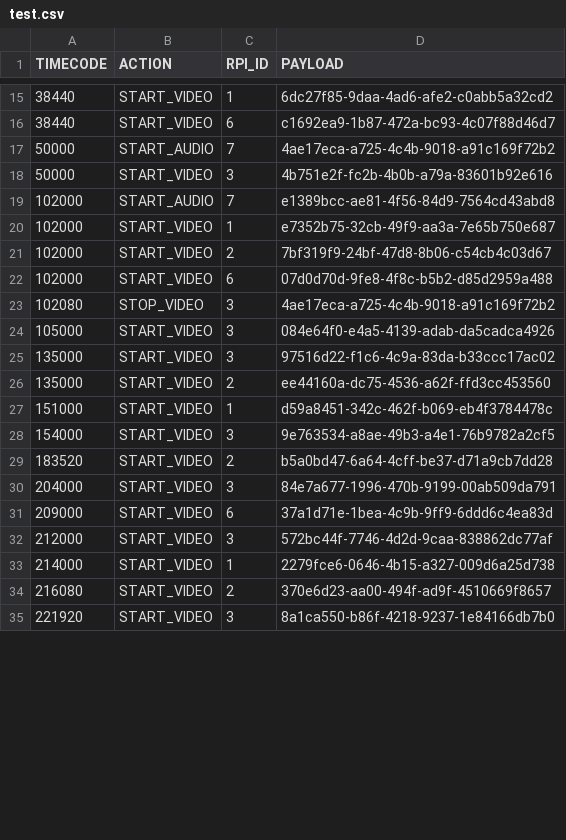
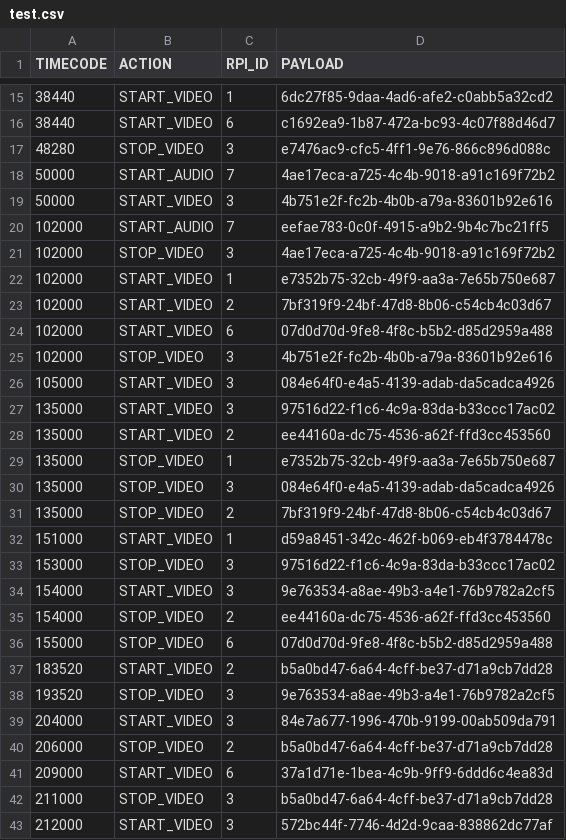
Before and after one commit to t-lawan/video-stream-master, a CSV file: assets/test.csv, drawn as a sheet; only a part is shown, gaps mark what is left out; the shorter side is filled out with more unchanged rows; the diff covers the shown part only.

Commit message:
update

```diff
--- a/assets/test.csv
+++ b/assets/test.csv
@@ -16,5 +16,7 @@ TIMECODE,ACTION,RPI_ID,PAYLOAD
 38440,START_VIDEO,6,c1692ea9-1b87-472a-bc93-4c07f88d46d7
+48280,STOP_VIDEO,3,e7476ac9-cfc5-4ff1-9e76-866c896d088c
 50000,START_AUDIO,7,4ae17eca-a725-4c4b-9018-a91c169f72b2
 50000,START_VIDEO,3,4b751e2f-fc2b-4b0b-a79a-83601b92e616
-102000,START_AUDIO,7,e1389bcc-ae81-4f56-84d9-7564cd43abd8
+102000,START_AUDIO,7,eefae783-0c0f-4915-a9b2-9b4c7bc21ff5
+102000,STOP_VIDEO,3,4ae17eca-a725-4c4b-9018-a91c169f72b2
 102000,START_VIDEO,1,e7352b75-32cb-49f9-aa3a-7e65b750e687
@@ -22,3 +24,3 @@ TIMECODE,ACTION,RPI_ID,PAYLOAD
 102000,START_VIDEO,6,07d0d70d-9fe8-4f8c-b5b2-d85d2959a488
-102080,STOP_VIDEO,3,4ae17eca-a725-4c4b-9018-a91c169f72b2
+102000,STOP_VIDEO,3,4b751e2f-fc2b-4b0b-a79a-83601b92e616
 105000,START_VIDEO,3,084e64f0-e4a5-4139-adab-da5cadca4926
@@ -26,7 +28,16 @@ TIMECODE,ACTION,RPI_ID,PAYLOAD
 135000,START_VIDEO,2,ee44160a-dc75-4536-a62f-ffd3cc453560
+135000,STOP_VIDEO,1,e7352b75-32cb-49f9-aa3a-7e65b750e687
+135000,STOP_VIDEO,3,084e64f0-e4a5-4139-adab-da5cadca4926
+135000,STOP_VIDEO,2,7bf319f9-24bf-47d8-8b06-c54cb4c03d67
 151000,START_VIDEO,1,d59a8451-342c-462f-b069-eb4f3784478c
+153000,STOP_VIDEO,3,97516d22-f1c6-4c9a-83da-b33ccc17ac02
 154000,START_VIDEO,3,9e763534-a8ae-49b3-a4e1-76b9782a2cf5
+154000,STOP_VIDEO,2,ee44160a-dc75-4536-a62f-ffd3cc453560
+155000,STOP_VIDEO,6,07d0d70d-9fe8-4f8c-b5b2-d85d2959a488
 183520,START_VIDEO,2,b5a0bd47-6a64-4cff-be37-d71a9cb7dd28
+193520,STOP_VIDEO,3,9e763534-a8ae-49b3-a4e1-76b9782a2cf5
 204000,START_VIDEO,3,84e7a677-1996-470b-9199-00ab509da791
+206000,STOP_VIDEO,2,b5a0bd47-6a64-4cff-be37-d71a9cb7dd28
 209000,START_VIDEO,6,37a1d71e-1bea-4c9b-9ff9-6ddd6c4ea83d
+211000,STOP_VIDEO,3,b5a0bd47-6a64-4cff-be37-d71a9cb7dd28
 212000,START_VIDEO,3,572bc44f-7746-4d2d-9caa-838862dc77af
```
Also changed, not shown: 19 added rows and 5 edited cells elsewhere in this file.
